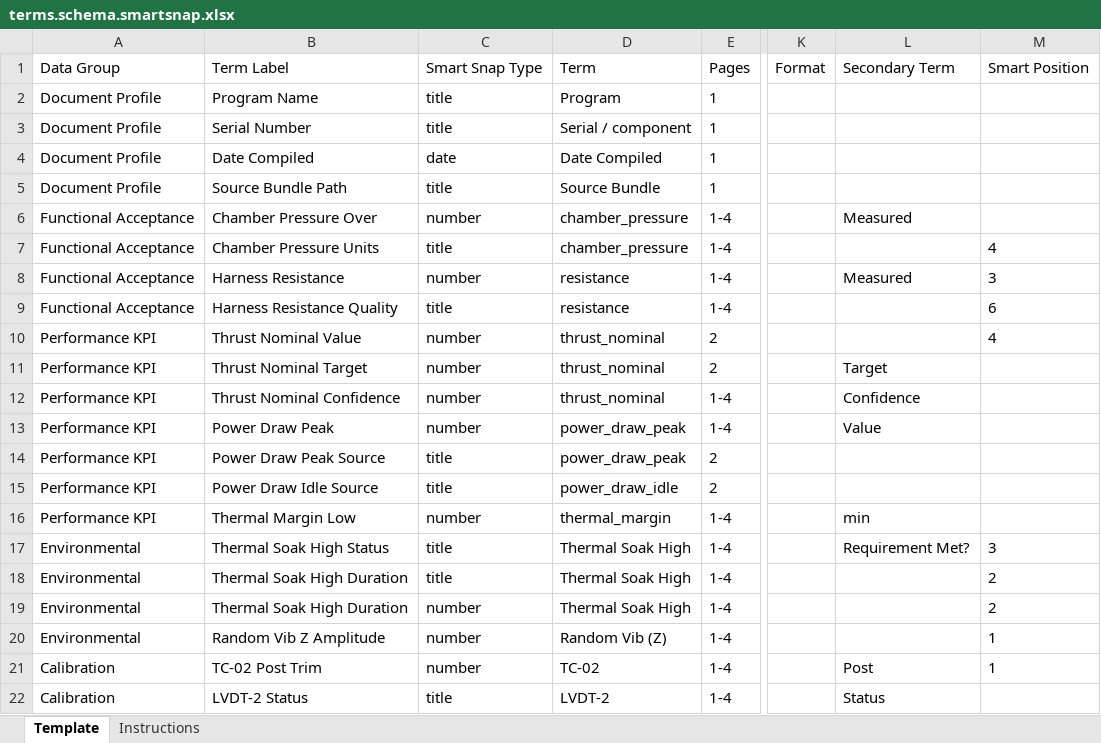
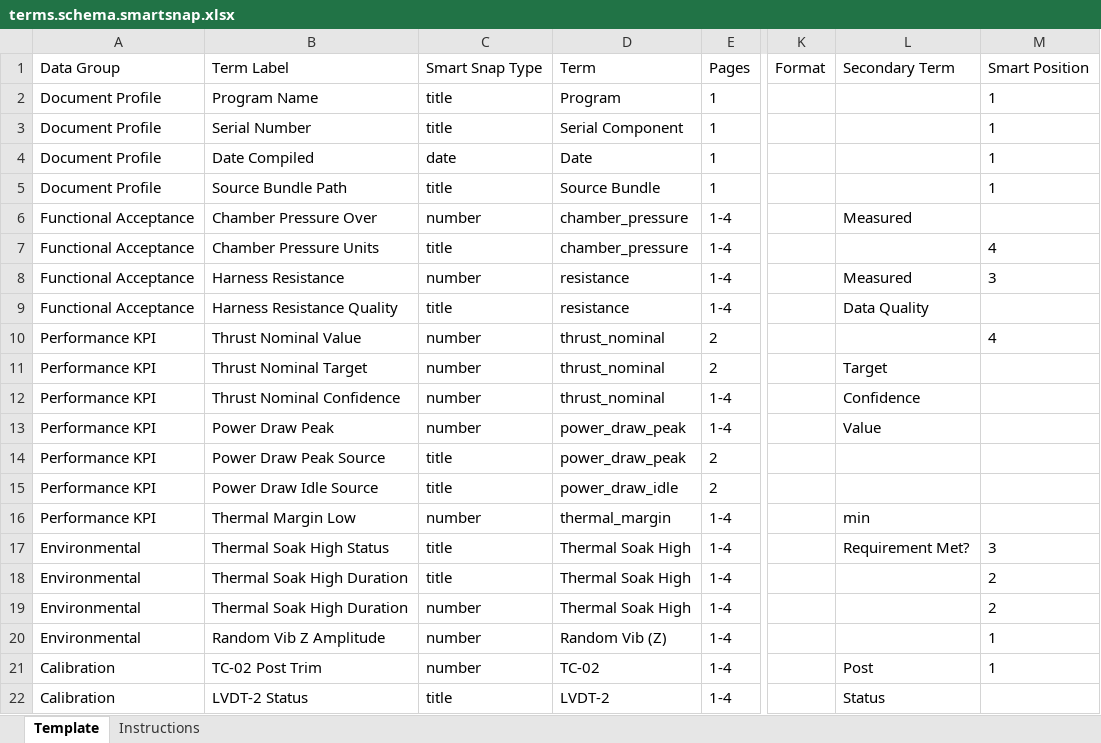
Before and after one commit to wodsyfounder-dotcom/PDF_Scanner, an Excel workbook: user_inputs/terms.schema.smartsnap.xlsx, sheet Template, drawn as a sheet; only a part is shown, gaps mark what is left out; values as stored, in another font and other column widths than the file's, no borders; the diff names each change by its address in the sheet, - before the commit and + after, or states it on an @@ line.

```diff
--- a/user_inputs/terms.schema.smartsnap.xlsx (sheet Template)
+++ b/user_inputs/terms.schema.smartsnap.xlsx (sheet Template)
-M2:M5: (empty)
+M2:M5: 1
-D3: Serial / component
+D3: Serial Component
-D4: Date Compiled
+D4: Date
-L9: (empty)
+L9: Data Quality
-M9: 6
+M9: (empty)
```
Also changed, not shown: user_inputs/plot_terms.xlsx, 12 other files.
